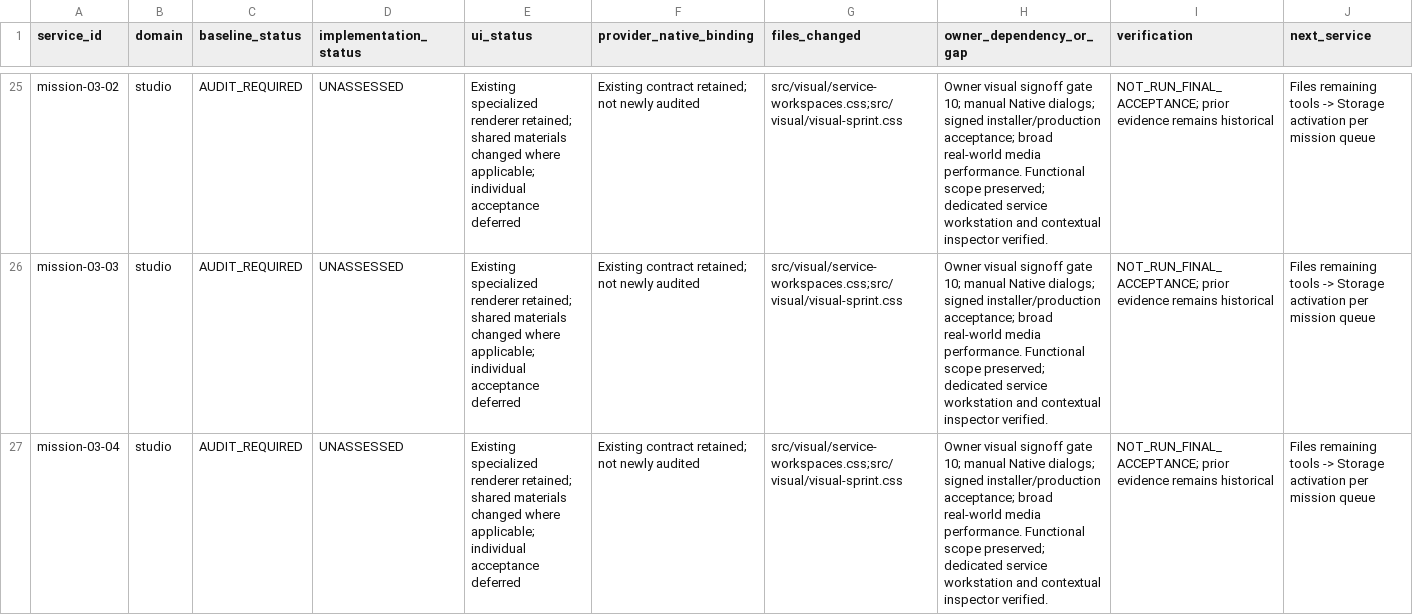
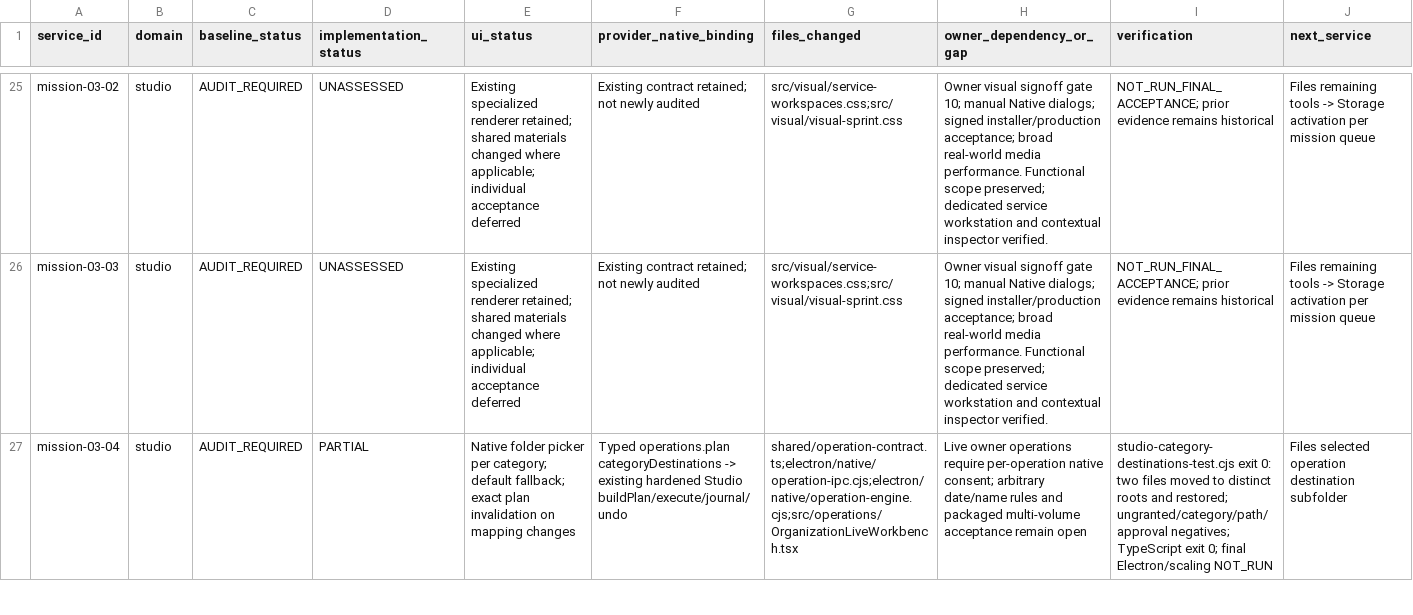
Before and after one commit to daynightae-cmyk/KNOuX-Gemini-SmartOrganizer, a CSV file: docs/SERVICE_WORKSPACE_IMPLEMENTATION.csv, drawn as a sheet; only a part is shown, gaps mark what is left out; the diff covers the shown part only; the diff names each change by its address in the sheet, - before the commit and + after, or states it on an @@ line.

Commit message:
feat(studio): activate native per-category destination planning and undo

```diff
--- a/docs/SERVICE_WORKSPACE_IMPLEMENTATION.csv
+++ b/docs/SERVICE_WORKSPACE_IMPLEMENTATION.csv
-D27 (implementation_status): UNASSESSED
+D27 (implementation_status): PARTIAL
-E27 (ui_status): Existing specialized renderer retained; shared materials changed where applicable; individual acceptance deferred
+E27 (ui_status): Native folder picker per category; default fallback; exact plan invalidation on mapping changes
-F27 (provider_native_binding): Existing contract retained; not newly audited
+F27 (provider_native_binding): Typed operations.plan categoryDestinations -> existing hardened Studio buildPlan/execute/journal/undo
-G27 (files_changed): src/visual/service-workspaces.css;src/visual/visual-sprint.css
+G27 (files_changed): shared/operation-contract.ts;electron/native/operation-ipc.cjs;electron/native/operation-engine.cjs;src/operations/OrganizationLiveWorkbench.tsx
-H27 (owner_dependency_or_gap): Owner visual signoff gate 10; manual Native dialogs; signed installer/production acceptance; broad real-world media performance. Functional scope preserved; dedicated service workstation and contextual inspector verified.
+H27 (owner_dependency_or_gap): Live owner operations require per-operation native consent; arbitrary date/name rules and packaged multi-volume acceptance remain open
-I27 (verification): NOT_RUN_FINAL_ACCEPTANCE; prior evidence remains historical
+I27 (verification): studio-category-destinations-test.cjs exit 0: two files moved to distinct roots and restored; ungranted/category/path/approval negatives; TypeScript exit 0; final Electron/scaling NOT_RUN
-J27 (next_service): Files remaining tools -> Storage activation per mission queue
+J27 (next_service): Files selected operation destination subfolder
```
Also changed, not shown: 7 edited cells elsewhere in this file, 6 other files.
